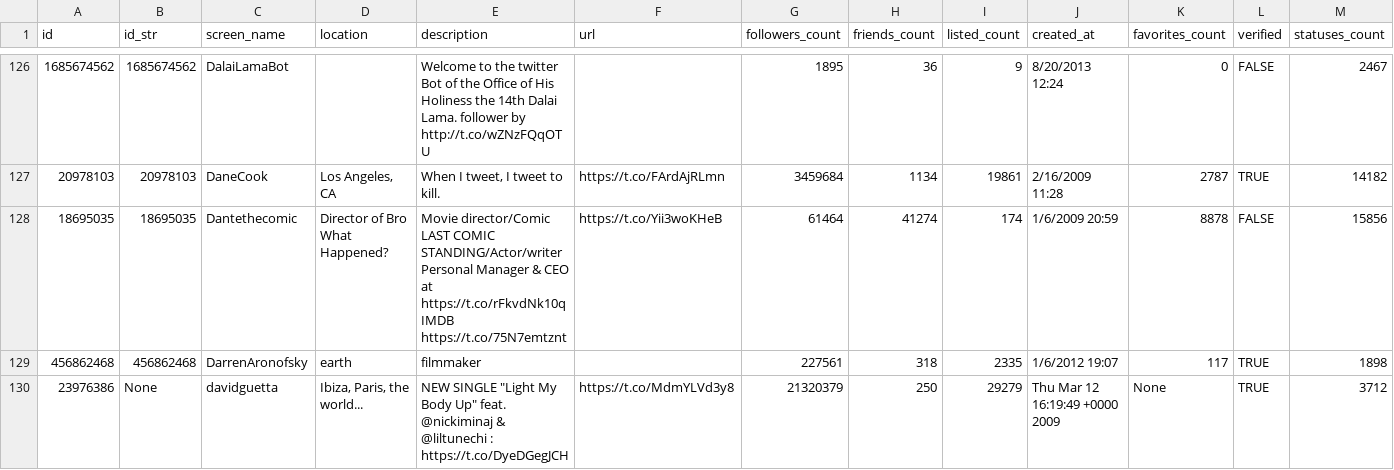
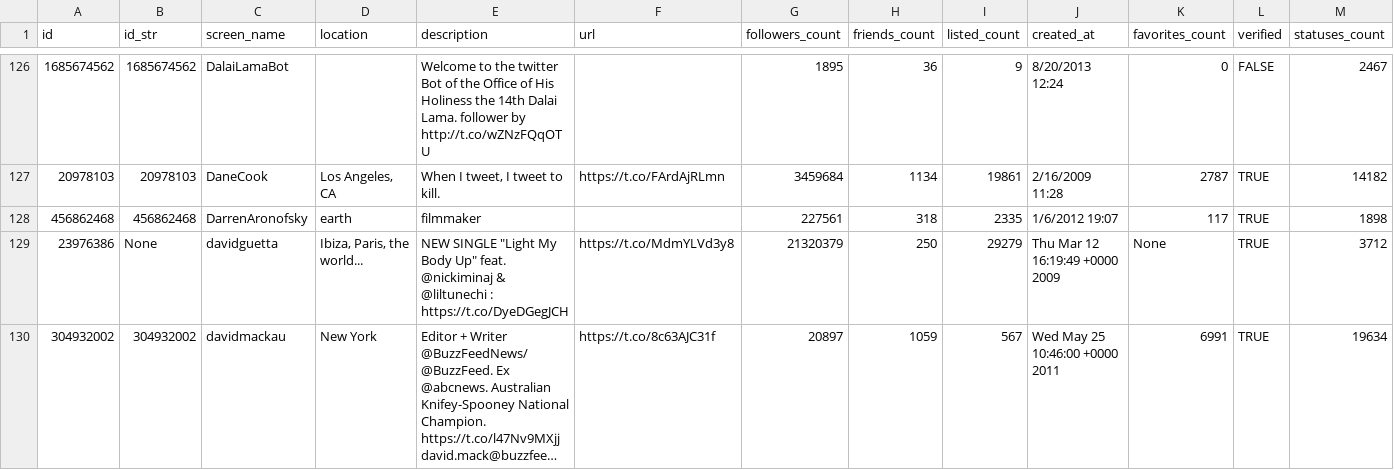
Before and after one commit to PiratePanda978/ISA_ProjectData, a CSV file: test_data_4_students.csv, drawn as a sheet; only a part is shown, gaps mark what is left out; the shorter side is filled out with more unchanged rows; long unchanged cells end in …; rows hold the shown columns only; the diff names each change by its address in the sheet, - before the commit and + after, or states it on an @@ line.

Commit message:
Modified

```diff
--- a/test_data_4_students.csv
+++ b/test_data_4_students.csv
-row 128: 18695035 | 18695035 | Dantethecomic | Director of Bro What Happened? | Movie director/Comic LAST COMIC STANDING/Actor/writer Personal Manager & CEO at https://t.co/rFkvdNk10q IMDB https://t.co/75N7emtznt | https://t.co/Yii3woKHeB | 61464 | 41274 | 174 | 1/6/2009 20:59 | 8878 | FALSE | 15856
```
